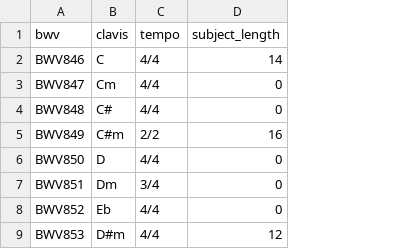
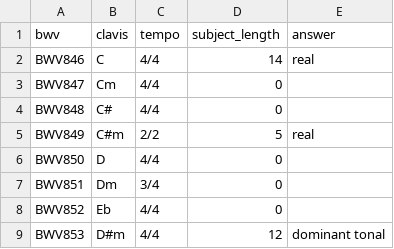
Before and after one commit to gciolli/pgwtc, a CSV file: pgwtc-metadata.csv, drawn as a sheet; only a part is shown; the diff names each change by its address in the sheet, - before the commit and + after, or states it on an @@ line.

Commit message:
Using patterns to detect subjects
Signed-off-by: Gianni Ciolli <gc@inatna.it>

```diff
--- a/pgwtc-metadata.csv
+++ b/pgwtc-metadata.csv
+column E (answer), rows 2-9: real |  |  | real |  |  |  | dominant tonal
-D5 (subject_length): 16
+D5 (subject_length): 5
```
Also changed, not shown: 3 other files.
